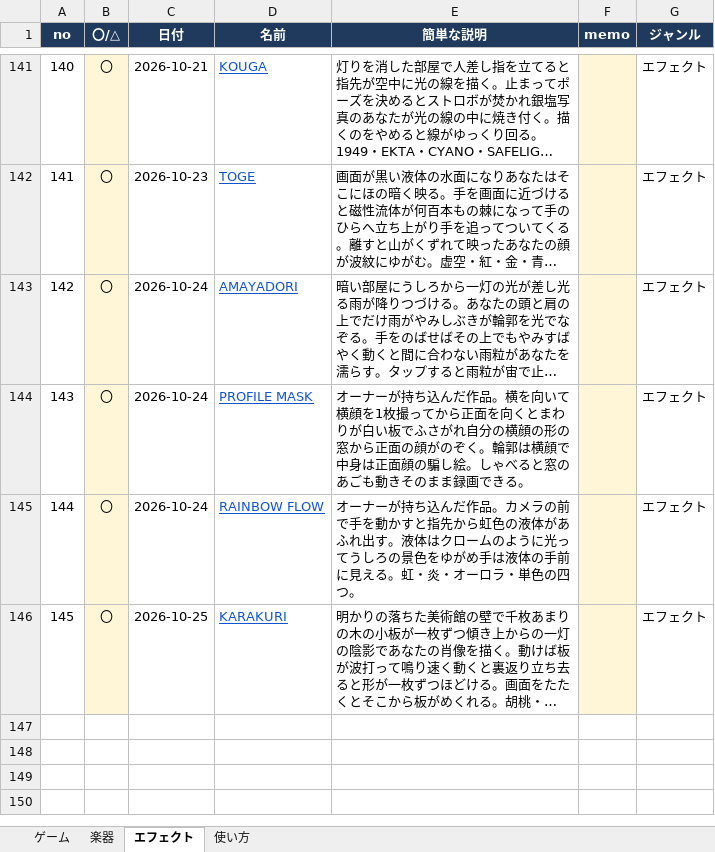
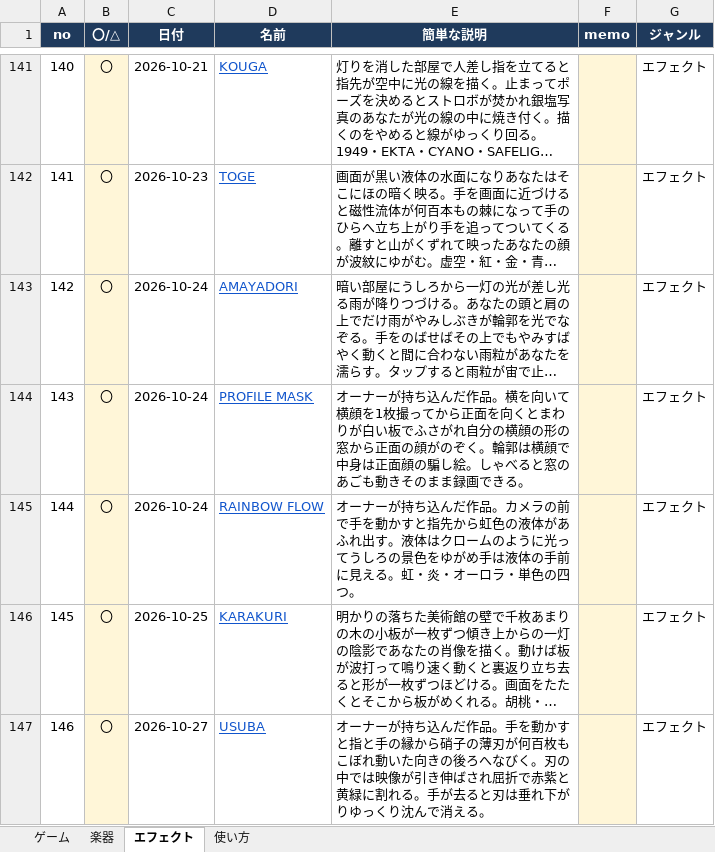
Before and after one commit to apaapaapaapaapa2006-source/oto-2, an Excel workbook: oto-2-works.xlsx, sheet エフェクト, drawn as a sheet; only a part is shown, gaps mark what is left out; long unchanged cells end in …; values as stored, in another font and other column widths than the file's, no borders; the diff names each change by its address in the sheet, - before the commit and + after, or states it on an @@ line.

```diff
--- a/oto-2-works.xlsx (sheet エフェクト)
+++ b/oto-2-works.xlsx (sheet エフェクト)
+row 147: 146 | 〇 | 2026-10-27 | USUBA | オーナーが持ち込んだ作品。手を動かすと指と手の縁から硝子の薄刃が何百枚もこぼれ動いた向きの後ろへなびく。刃の中では映像が引き伸ばされ屈折で赤紫と黄緑に割れる。手が去ると刃は垂れ下がりゆっくり沈んで消える。 |  | エフェクト
```
Also changed, not shown: sheet 使い方, 4 other files.
